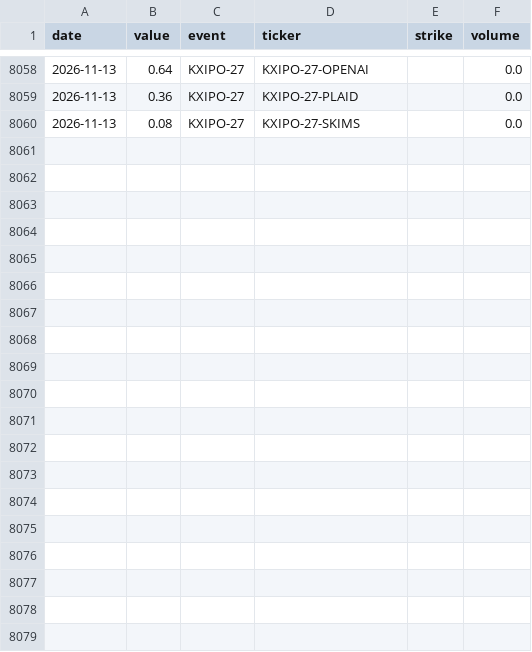
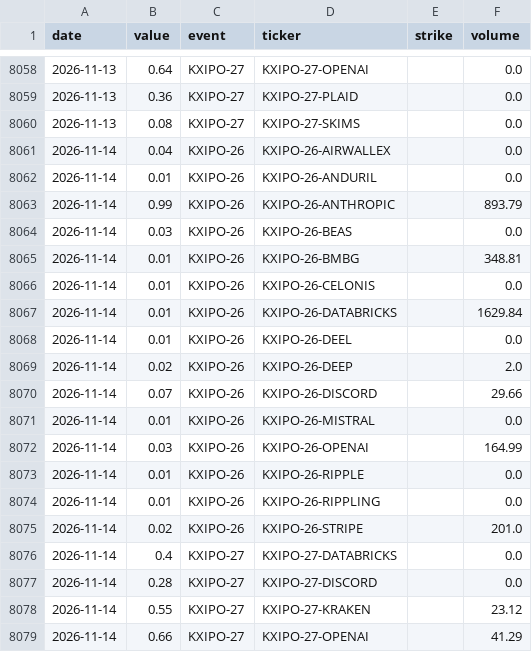
Before and after one commit to fcela/frb-heat-index, a CSV file: data/predmarkets/ipo_pipeline.csv, drawn as a sheet; only a part is shown, gaps mark what is left out.

```diff
--- a/data/predmarkets/ipo_pipeline.csv
+++ b/data/predmarkets/ipo_pipeline.csv
@@ -8060 +8060,20 @@ date,value,event,ticker,strike,volume
 2026-11-13,0.08,KXIPO-27,KXIPO-27-SKIMS,"",0.0
+2026-11-14,0.04,KXIPO-26,KXIPO-26-AIRWALLEX,"",0.0
+2026-11-14,0.01,KXIPO-26,KXIPO-26-ANDURIL,"",0.0
+2026-11-14,0.99,KXIPO-26,KXIPO-26-ANTHROPIC,"",893.79
+2026-11-14,0.03,KXIPO-26,KXIPO-26-BEAS,"",0.0
+2026-11-14,0.01,KXIPO-26,KXIPO-26-BMBG,"",348.81
+2026-11-14,0.01,KXIPO-26,KXIPO-26-CELONIS,"",0.0
+2026-11-14,0.01,KXIPO-26,KXIPO-26-DATABRICKS,"",1629.84
+2026-11-14,0.01,KXIPO-26,KXIPO-26-DEEL,"",0.0
+2026-11-14,0.02,KXIPO-26,KXIPO-26-DEEP,"",2.0
+2026-11-14,0.07,KXIPO-26,KXIPO-26-DISCORD,"",29.66
+2026-11-14,0.01,KXIPO-26,KXIPO-26-MISTRAL,"",0.0
+2026-11-14,0.03,KXIPO-26,KXIPO-26-OPENAI,"",164.99
+2026-11-14,0.01,KXIPO-26,KXIPO-26-RIPPLE,"",0.0
+2026-11-14,0.01,KXIPO-26,KXIPO-26-RIPPLING,"",0.0
+2026-11-14,0.02,KXIPO-26,KXIPO-26-STRIPE,"",201.0
+2026-11-14,0.4,KXIPO-27,KXIPO-27-DATABRICKS,"",0.0
+2026-11-14,0.28,KXIPO-27,KXIPO-27-DISCORD,"",0.0
+2026-11-14,0.55,KXIPO-27,KXIPO-27-KRAKEN,"",23.12
+2026-11-14,0.66,KXIPO-27,KXIPO-27-OPENAI,"",41.29
```
Also changed, not shown: data/predmarkets/cpi_yoy.csv, data/predmarkets/fixed_horizon_accuracy.csv, 26 other files.
